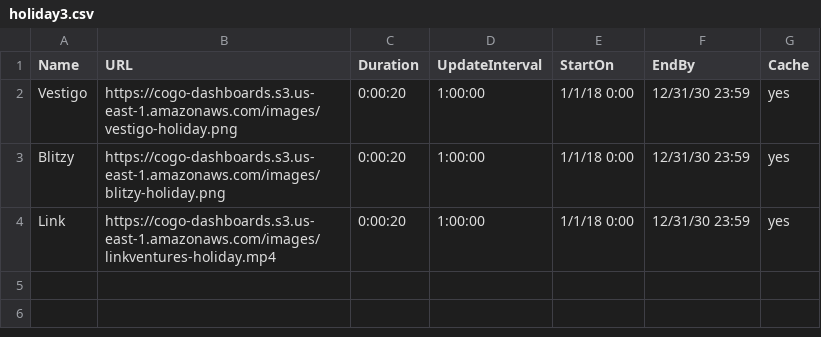
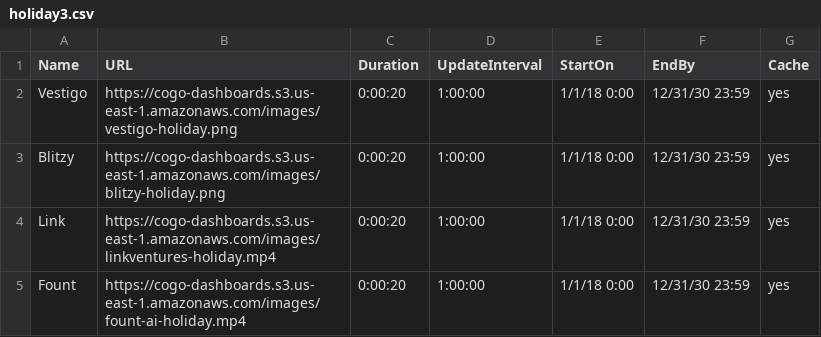
Before and after one commit to cogo-roadmaps/exhibits, a CSV file: csv/panic-csvs/holiday3.csv, drawn as a sheet; the diff names each change by its address in the sheet, - before the commit and + after, or states it on an @@ line.

Commit message:
Update holiday3.csv

```diff
--- a/csv/panic-csvs/holiday3.csv
+++ b/csv/panic-csvs/holiday3.csv
+row 5: Fount | https://cogo-dashboards.s3.us-east-1.amazonaws.com/images/fount-ai-holiday.mp4 | 0:00:20 | 1:00:00 | 1/1/18 0:00 | 12/31/30 23:59 | yes
```
